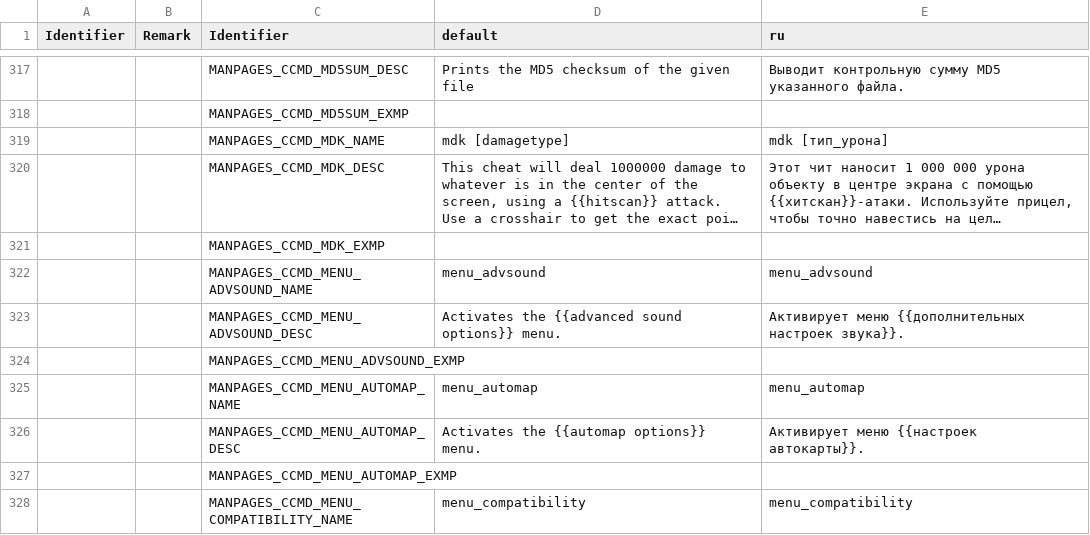
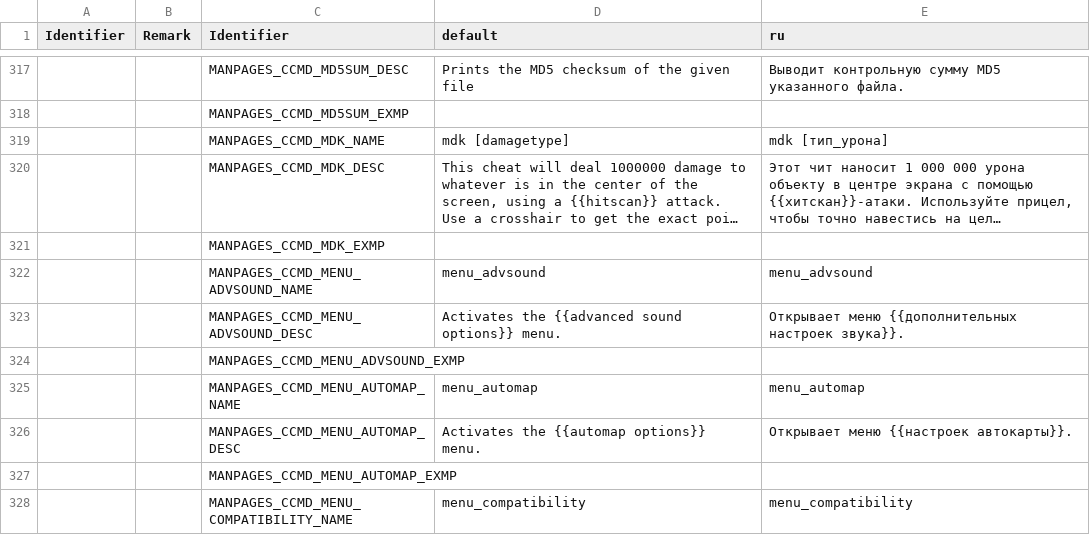
Before and after one commit to LLDM-Doom-Modding/zdoom-manpages, a CSV file: LANGUAGE.autosync.csv, drawn as a sheet; only a part is shown, gaps mark what is left out; long unchanged cells end in …; the diff covers the shown part only; the diff names each change by its address in the sheet, - before the commit and + after, or states it on an @@ line.

```diff
--- a/LANGUAGE.autosync.csv
+++ b/LANGUAGE.autosync.csv
-E323 (ru): Активирует меню {{дополнительных…
+E323 (ru): Открывает меню {{дополнительных…
-E326 (ru): Активирует меню {{настроек автокарты}}.
+E326 (ru): Открывает меню {{настроек автокарты}}.
```
Also changed, not shown: 34 edited cells elsewhere in this file.
